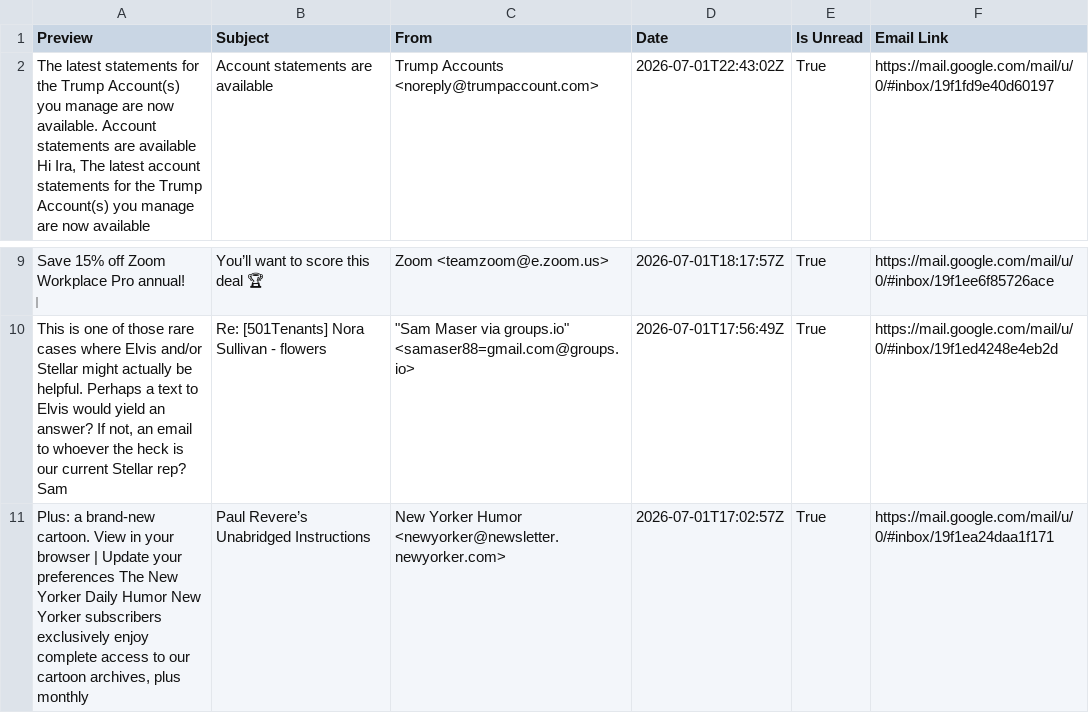
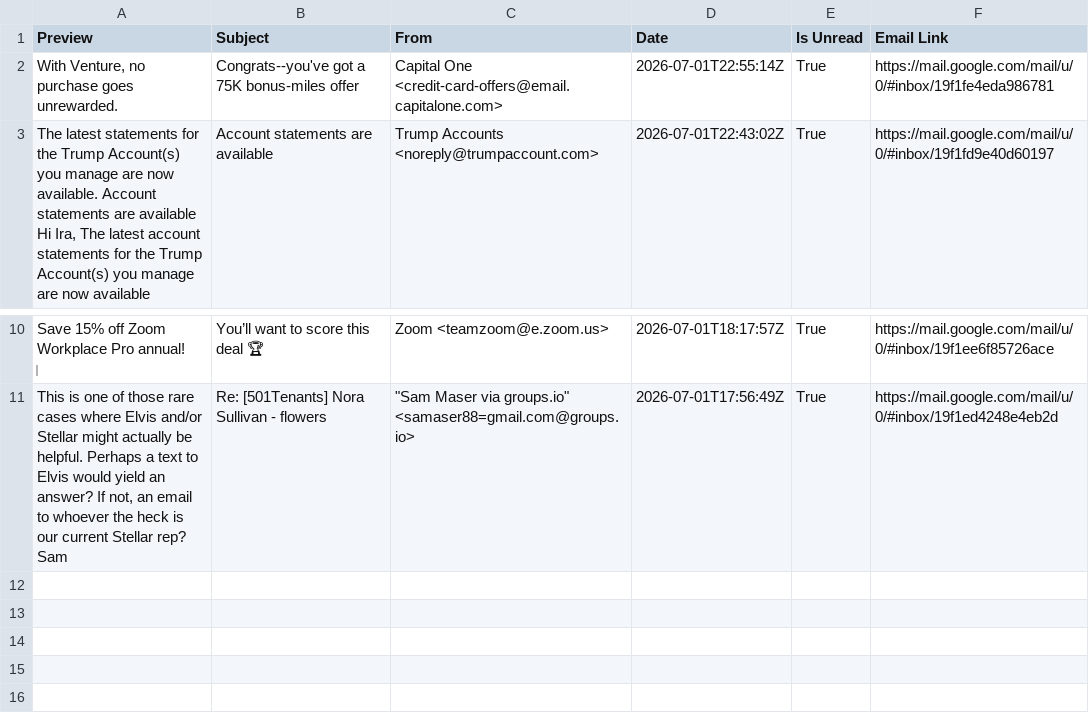
Before and after one commit to iraseidman/public, a CSV file: Email/gmail.csv, drawn as a sheet; only a part is shown, gaps mark what is left out; removed rows and columns are numbered as before the commit, all else as after; the diff names each change by its address in the sheet, - before the commit and + after, or states it on an @@ line.

Commit message:
Data update

```diff
--- a/Email/gmail.csv
+++ b/Email/gmail.csv
+row 2: With Venture, no purchase goes unrewarded. | Congrats--you've got a 75K bonus-miles offer | Capital One <credit-card-offers@email.capitalone.com> | 2026-07-01T22:55:14Z | True | https://mail.google.com/mail/u/0/#inbox/19f1fe4eda986781
-row 11: Plus: a brand-new cartoon. View in your browser | Update your preferences The New Yorker Daily Humor New Yorker subscribers exclusively enjoy complete access to our cartoon archives, plus monthly | Paul Revere’s Unabridged Instructions | New Yorker Humor <newyorker@newsletter.newyorker.com> | 2026-07-01T17:02:57Z | True | https://mail.google.com/mail/u/0/#inbox/19f1ea24daa1f171
```
